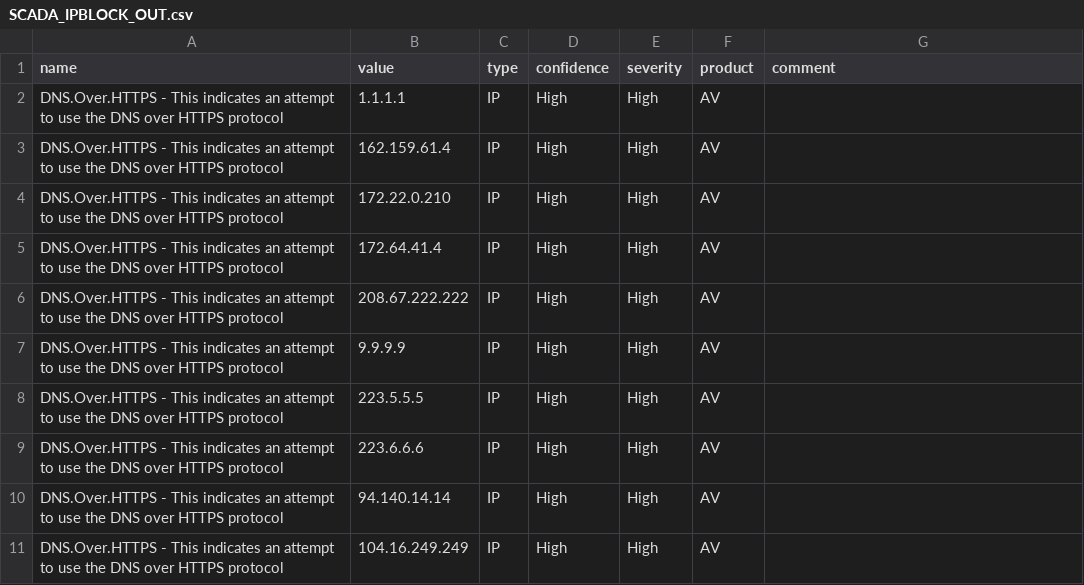
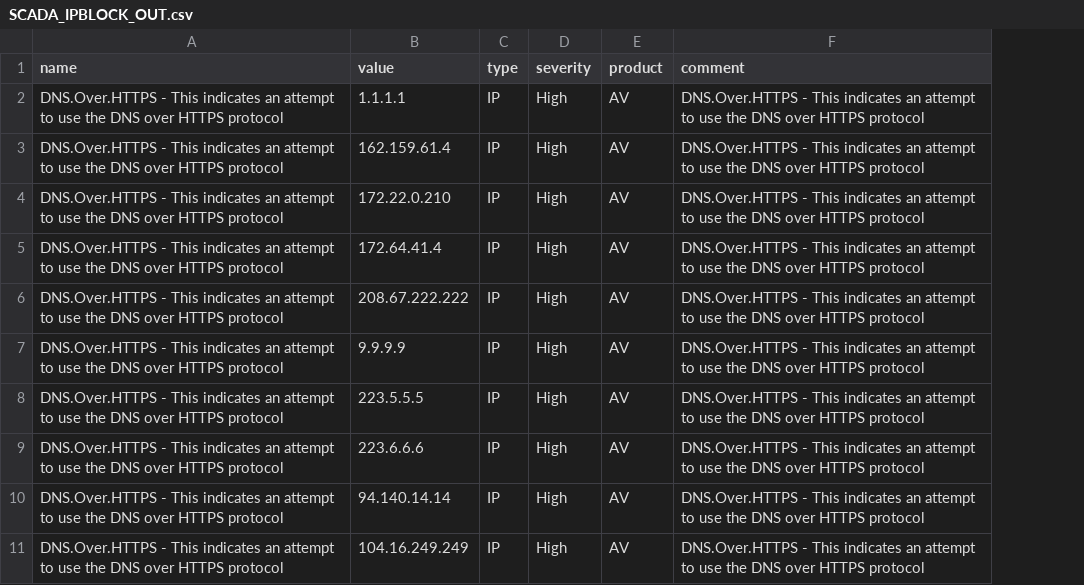
Before and after one commit to ACESITSecurity/FGTHREATFEEDS, a CSV file: SCADA_IPBLOCK_OUT.csv, drawn as a sheet; removed rows and columns are numbered as before the commit, all else as after; the diff names each change by its address in the sheet, - before the commit and + after, or states it on an @@ line.

Commit message:
Update SCADA_IPBLOCK_OUT.csv

```diff
--- a/SCADA_IPBLOCK_OUT.csv
+++ b/SCADA_IPBLOCK_OUT.csv
-column D (confidence), rows 2-11: all High
-F2:F11 (comment): (empty)
+F2:F11 (comment): DNS.Over.HTTPS - This indicates an attempt to use the DNS over HTTPS protocol
```
